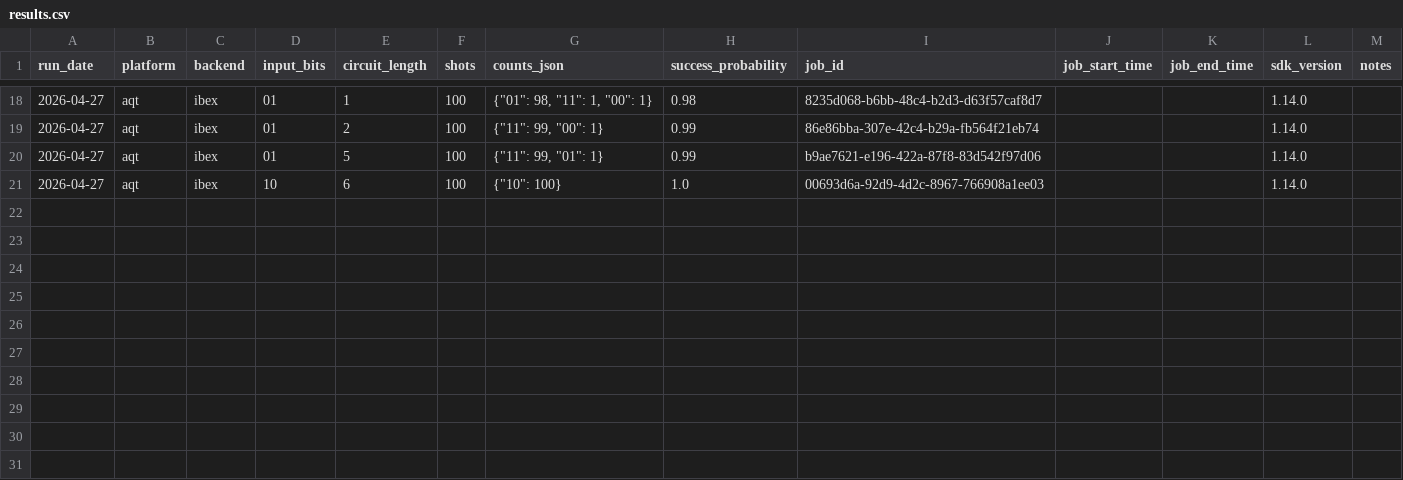
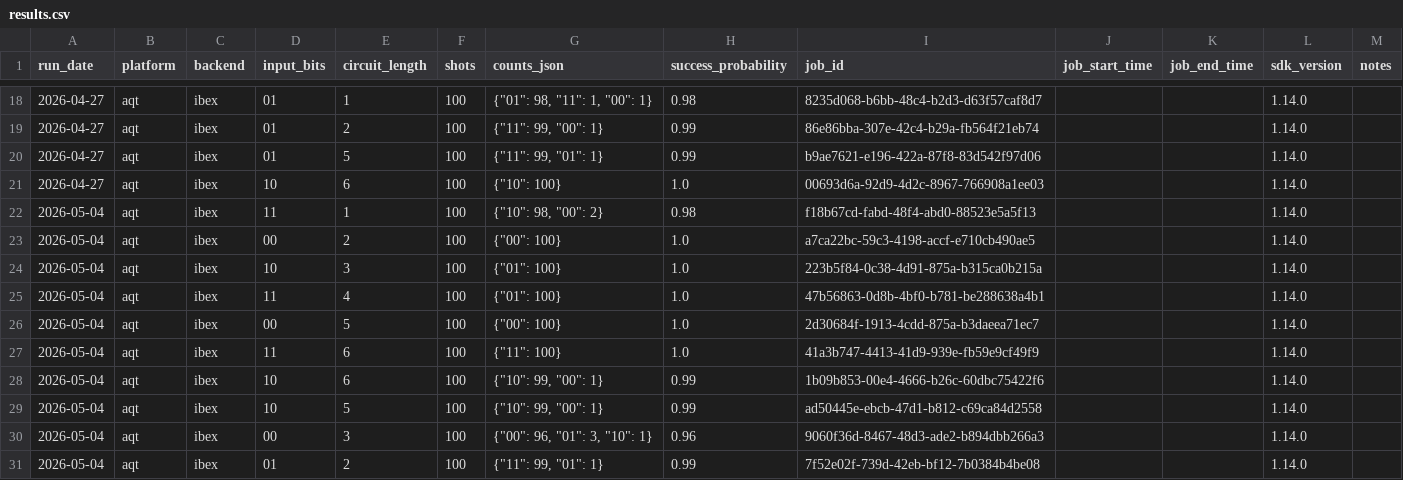
Before and after one commit to InsightSoftmax/quantum-stability, a CSV file: data/aqt/results.csv, drawn as a sheet; only a part is shown, gaps mark what is left out; the diff names each change by its address in the sheet, - before the commit and + after, or states it on an @@ line.

```diff
--- a/data/aqt/results.csv
+++ b/data/aqt/results.csv
+row 22: 2026-05-04 | aqt | ibex | 11 | 1 | 100 | {"10": 98, "00": 2} | 0.98 | f18b67cd-fabd-48f4-abd0-88523e5a5f13 |  |  | 1.14.0
+row 23: 2026-05-04 | aqt | ibex | 00 | 2 | 100 | {"00": 100} | 1.0 | a7ca22bc-59c3-4198-accf-e710cb490ae5 |  |  | 1.14.0
+row 24: 2026-05-04 | aqt | ibex | 10 | 3 | 100 | {"01": 100} | 1.0 | 223b5f84-0c38-4d91-875a-b315ca0b215a |  |  | 1.14.0
+row 25: 2026-05-04 | aqt | ibex | 11 | 4 | 100 | {"01": 100} | 1.0 | 47b56863-0d8b-4bf0-b781-be288638a4b1 |  |  | 1.14.0
+row 26: 2026-05-04 | aqt | ibex | 00 | 5 | 100 | {"00": 100} | 1.0 | 2d30684f-1913-4cdd-875a-b3daeea71ec7 |  |  | 1.14.0
+row 27: 2026-05-04 | aqt | ibex | 11 | 6 | 100 | {"11": 100} | 1.0 | 41a3b747-4413-41d9-939e-fb59e9cf49f9 |  |  | 1.14.0
+row 28: 2026-05-04 | aqt | ibex | 10 | 6 | 100 | {"10": 99, "00": 1} | 0.99 | 1b09b853-00e4-4666-b26c-60dbc75422f6 |  |  | 1.14.0
+row 29: 2026-05-04 | aqt | ibex | 10 | 5 | 100 | {"10": 99, "00": 1} | 0.99 | ad50445e-ebcb-47d1-b812-c69ca84d2558 |  |  | 1.14.0
+row 30: 2026-05-04 | aqt | ibex | 00 | 3 | 100 | {"00": 96, "01": 3, "10": 1} | 0.96 | 9060f36d-8467-48d3-ade2-b894dbb266a3 |  |  | 1.14.0
+row 31: 2026-05-04 | aqt | ibex | 01 | 2 | 100 | {"11": 99, "01": 1} | 0.99 | 7f52e02f-739d-42eb-bf12-7b0384b4be08 |  |  | 1.14.0
```
Also changed, not shown: data/rigetti/results.csv, 2 other files.
